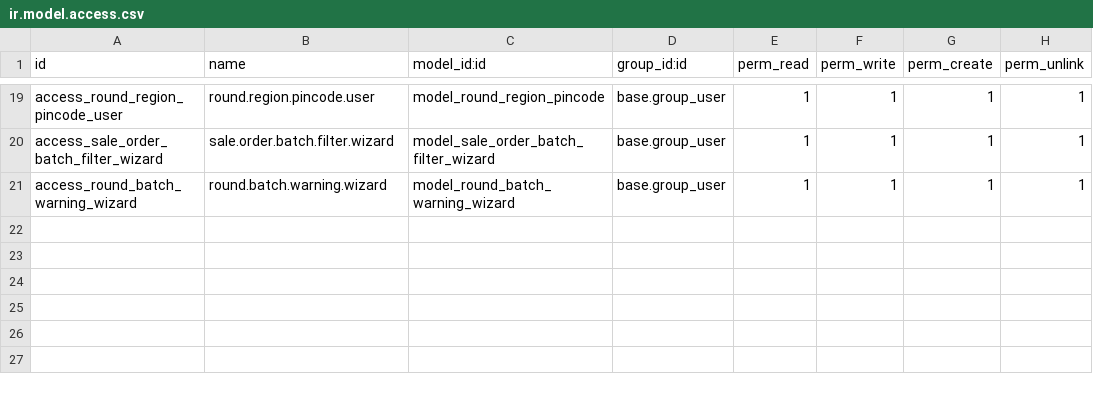
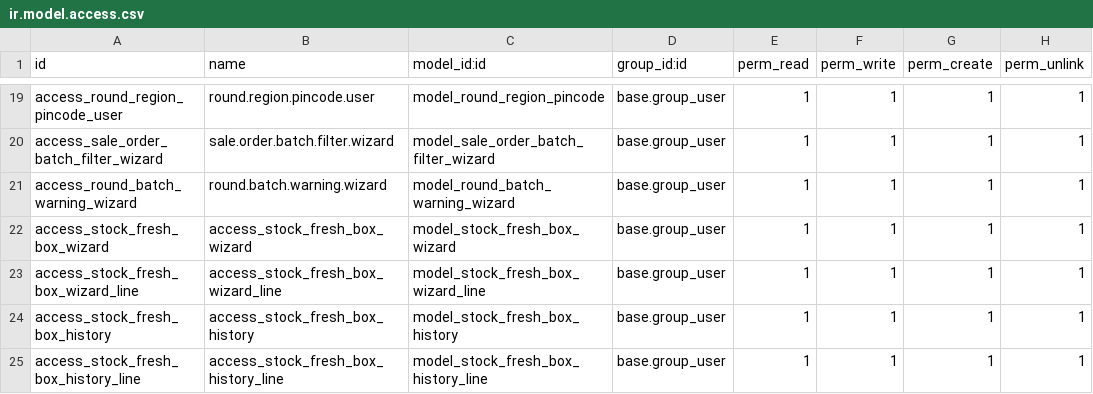
Before and after one commit to Yuvaraj-Thoughtlogik/FoodAndDrinks_ERP, a CSV file: round_management/security/ir.model.access.csv, drawn as a sheet; only a part is shown, gaps mark what is left out; the diff names each change by its address in the sheet, - before the commit and + after, or states it on an @@ line.

Commit message:
packpox enhancement updated

```diff
--- a/round_management/security/ir.model.access.csv
+++ b/round_management/security/ir.model.access.csv
+row 22: access_stock_fresh_box_wizard | access_stock_fresh_box_wizard | model_stock_fresh_box_wizard | base.group_user | 1 | 1 | 1 | 1
+row 23: access_stock_fresh_box_wizard_line | access_stock_fresh_box_wizard_line | model_stock_fresh_box_wizard_line | base.group_user | 1 | 1 | 1 | 1
+row 24: access_stock_fresh_box_history | access_stock_fresh_box_history | model_stock_fresh_box_history | base.group_user | 1 | 1 | 1 | 1
+row 25: access_stock_fresh_box_history_line | access_stock_fresh_box_history_line | model_stock_fresh_box_history_line | base.group_user | 1 | 1 | 1 | 1
```
